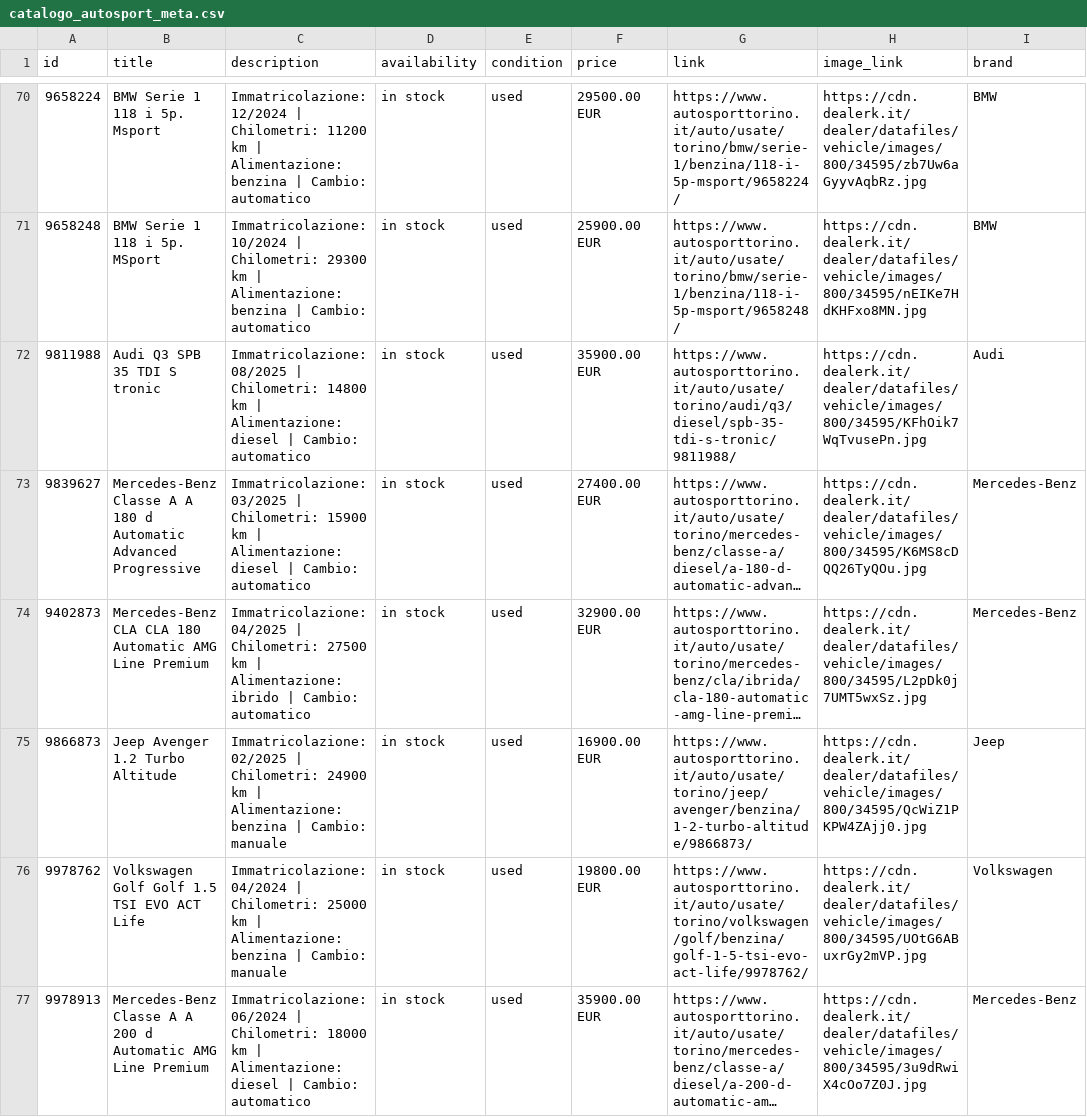
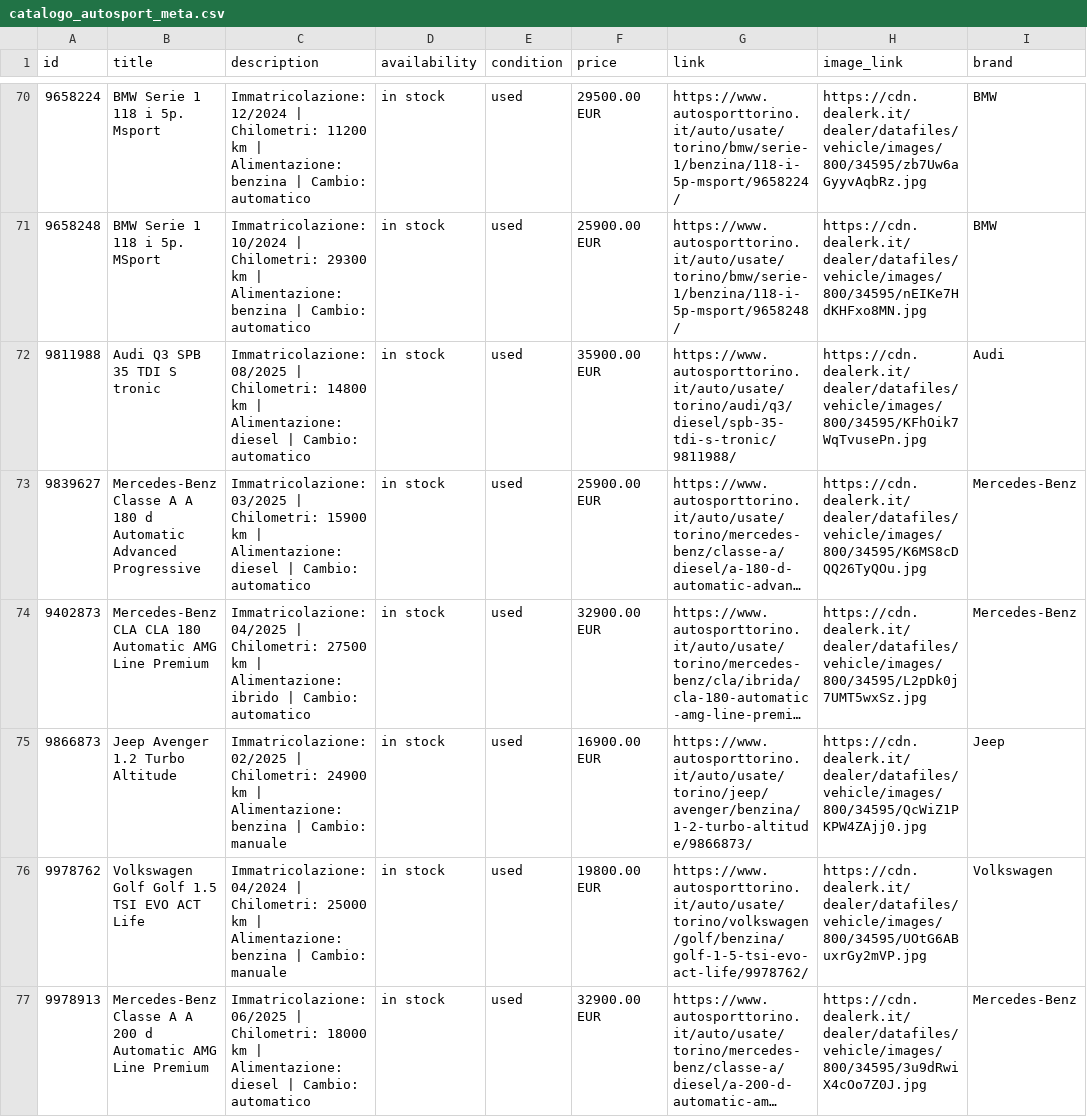
Before and after one commit to AUTOSPORT26/-autosport-catalogo-pubblico, a CSV file: catalogo_autosport_meta.csv, drawn as a sheet; only a part is shown, gaps mark what is left out; long unchanged cells end in …; the diff covers the shown part only; the diff names each change by its address in the sheet, - before the commit and + after, or states it on an @@ line.

```diff
--- a/catalogo_autosport_meta.csv
+++ b/catalogo_autosport_meta.csv
-F73 (price): 27400.00 EUR
+F73 (price): 25900.00 EUR
-C77 (description): Immatricolazione: 06/2024 | Chilometri:…
+C77 (description): Immatricolazione: 06/2025 | Chilometri:…
-F77 (price): 35900.00 EUR
+F77 (price): 32900.00 EUR
```
Also changed, not shown: 37 edited cells elsewhere in this file.
